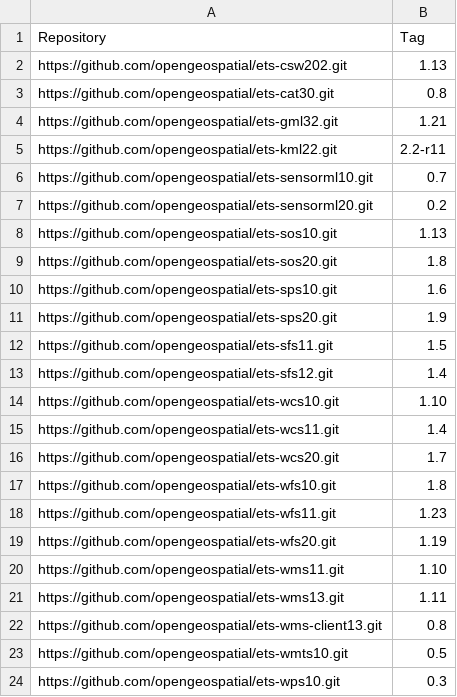
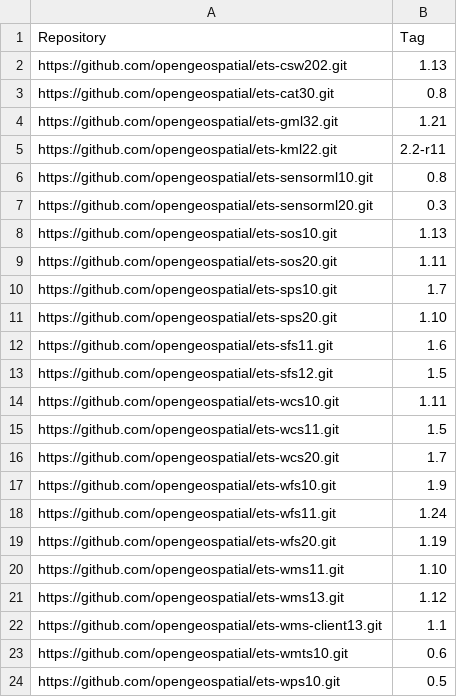
Before and after one commit to opengeospatial/teamengine-builder, a CSV file: beta-releases/201507.csv, drawn as a sheet.

Commit message:
update with new versions of tests due to issue with mvn 2

```diff
--- a/beta-releases/201507.csv
+++ b/beta-releases/201507.csv
@@ -5,20 +5,20 @@ https://github.com/opengeospatial/ets-gml32.git,1.21
 https://github.com/opengeospatial/ets-kml22.git,2.2-r11
-https://github.com/opengeospatial/ets-sensorml10.git,0.7
-https://github.com/opengeospatial/ets-sensorml20.git,0.2
+https://github.com/opengeospatial/ets-sensorml10.git,0.8
+https://github.com/opengeospatial/ets-sensorml20.git,0.3
 https://github.com/opengeospatial/ets-sos10.git,1.13
-https://github.com/opengeospatial/ets-sos20.git,1.8
-https://github.com/opengeospatial/ets-sps10.git,1.6
-https://github.com/opengeospatial/ets-sps20.git,1.9
-https://github.com/opengeospatial/ets-sfs11.git,1.5
-https://github.com/opengeospatial/ets-sfs12.git,1.4
-https://github.com/opengeospatial/ets-wcs10.git,1.10
-https://github.com/opengeospatial/ets-wcs11.git,1.4
+https://github.com/opengeospatial/ets-sos20.git,1.11
+https://github.com/opengeospatial/ets-sps10.git,1.7
+https://github.com/opengeospatial/ets-sps20.git,1.10
+https://github.com/opengeospatial/ets-sfs11.git,1.6
+https://github.com/opengeospatial/ets-sfs12.git,1.5
+https://github.com/opengeospatial/ets-wcs10.git,1.11
+https://github.com/opengeospatial/ets-wcs11.git,1.5
 https://github.com/opengeospatial/ets-wcs20.git,1.7
-https://github.com/opengeospatial/ets-wfs10.git,1.8
-https://github.com/opengeospatial/ets-wfs11.git,1.23
+https://github.com/opengeospatial/ets-wfs10.git,1.9
+https://github.com/opengeospatial/ets-wfs11.git,1.24
 https://github.com/opengeospatial/ets-wfs20.git,1.19
 https://github.com/opengeospatial/ets-wms11.git,1.10
-https://github.com/opengeospatial/ets-wms13.git,1.11
-https://github.com/opengeospatial/ets-wms-client13.git,0.8
-https://github.com/opengeospatial/ets-wmts10.git,0.5
-https://github.com/opengeospatial/ets-wps10.git,0.3
+https://github.com/opengeospatial/ets-wms13.git,1.12
+https://github.com/opengeospatial/ets-wms-client13.git,1.1
+https://github.com/opengeospatial/ets-wmts10.git,0.6
+https://github.com/opengeospatial/ets-wps10.git,0.5
```
